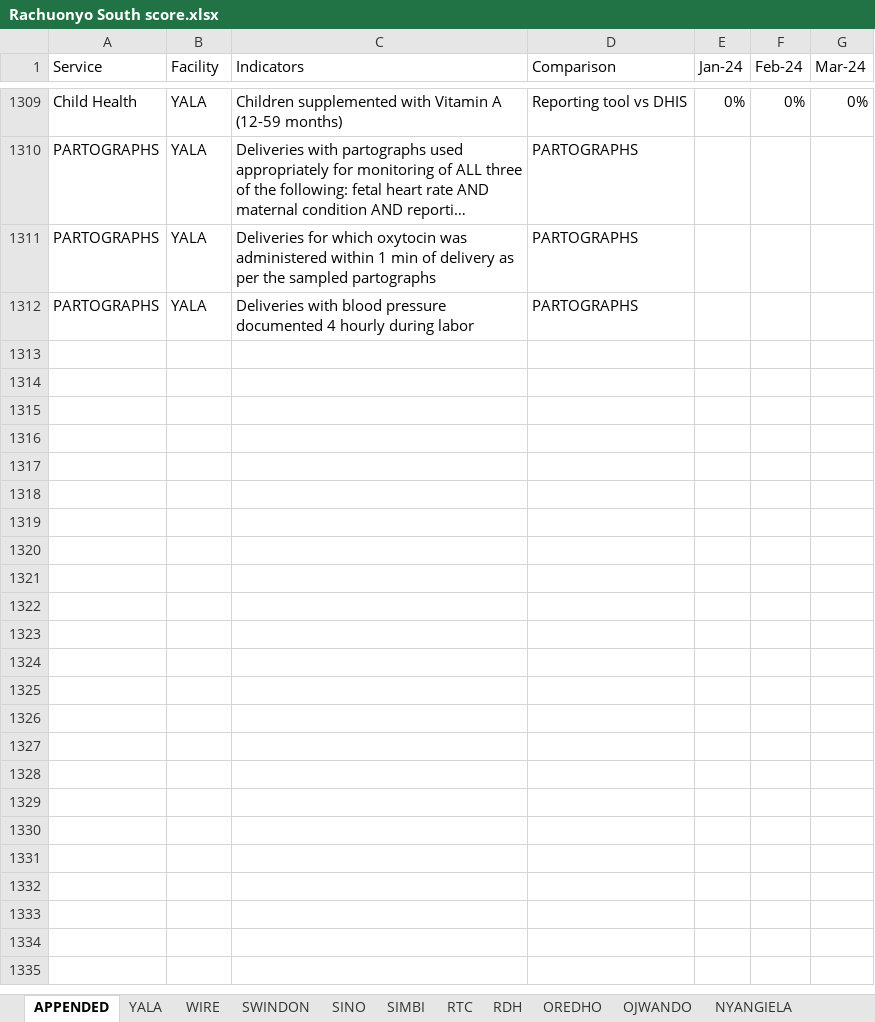
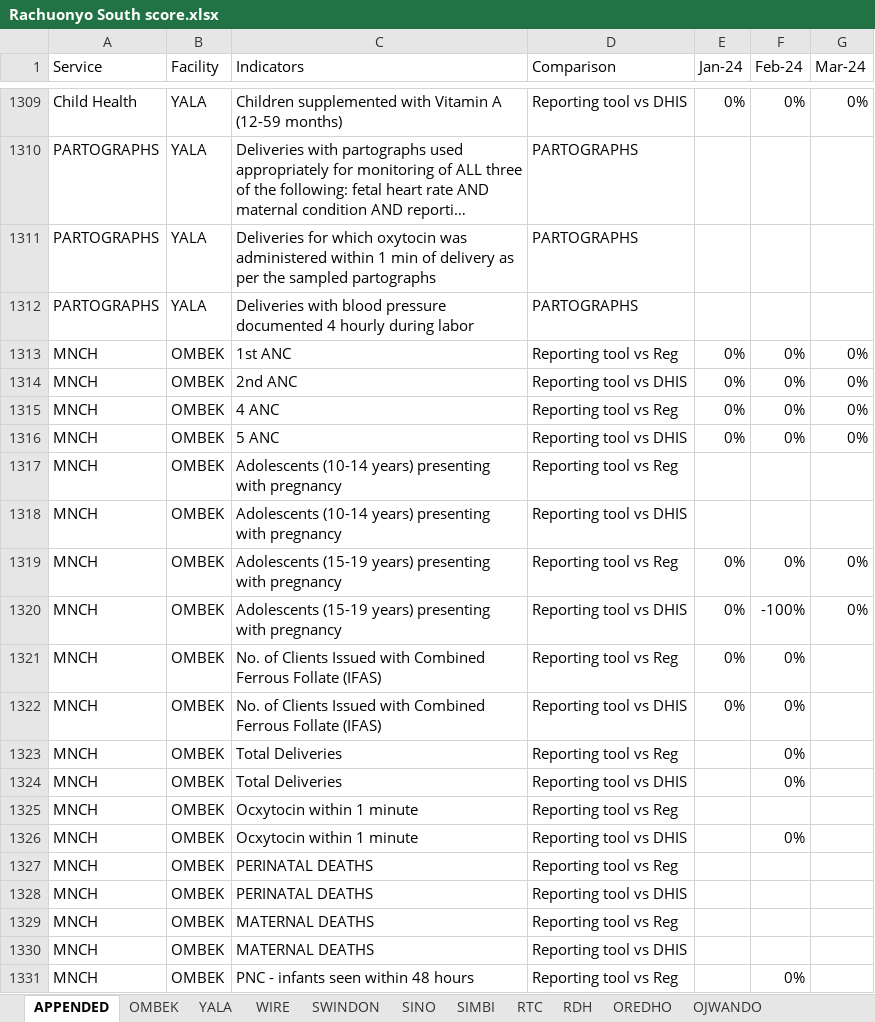
Before and after one commit to georgelwala/Homabay-DQA-project, an Excel workbook: Facility folder/Rachuonyo South/Rachuonyo South score.xlsx, sheet APPENDED, drawn as a sheet; only a part is shown, gaps mark what is left out; long unchanged cells end in …; values as stored, in another font and other column widths than the file's, no borders; table styles not drawn; the diff covers the shown part only; the diff names each change by its address in the sheet, - before the commit and + after, or states it on an @@ line.

Commit message:
Ombek added

```diff
--- a/Facility folder/Rachuonyo South/Rachuonyo South score.xlsx (sheet APPENDED)
+++ b/Facility folder/Rachuonyo South/Rachuonyo South score.xlsx (sheet APPENDED)
+sheet tab: OMBEK
+row 1313: MNCH | OMBEK | 1st ANC | Reporting tool vs Reg | 0% | 0% | 0%
+row 1314: MNCH | OMBEK | 2nd ANC | Reporting tool vs DHIS | 0% | 0% | 0%
+row 1315: MNCH | OMBEK | 4 ANC | Reporting tool vs Reg | 0% | 0% | 0%
+row 1316: MNCH | OMBEK | 5 ANC | Reporting tool vs DHIS | 0% | 0% | 0%
+row 1317: MNCH | OMBEK | Adolescents (10-14 years) presenting with pregnancy | Reporting tool vs Reg
+row 1318: MNCH | OMBEK | Adolescents (10-14 years) presenting with pregnancy | Reporting tool vs DHIS
+row 1319: MNCH | OMBEK | Adolescents (15-19 years) presenting with pregnancy | Reporting tool vs Reg | 0% | 0% | 0%
+row 1320: MNCH | OMBEK | Adolescents (15-19 years) presenting with pregnancy | Reporting tool vs DHIS | 0% | -100% | 0%
+row 1321: MNCH | OMBEK | No. of Clients Issued with Combined Ferrous Follate (IFAS) | Reporting tool vs Reg | 0% | 0%
+row 1322: MNCH | OMBEK | No. of Clients Issued with Combined Ferrous Follate (IFAS) | Reporting tool vs DHIS | 0% | 0%
+row 1323: MNCH | OMBEK | Total Deliveries | Reporting tool vs Reg |  | 0%
+row 1324: MNCH | OMBEK | Total Deliveries | Reporting tool vs DHIS |  | 0%
+row 1325: MNCH | OMBEK | Ocxytocin within 1 minute | Reporting tool vs Reg
+row 1326: MNCH | OMBEK | Ocxytocin within 1 minute | Reporting tool vs DHIS |  | 0%
+row 1327: MNCH | OMBEK | PERINATAL DEATHS | Reporting tool vs Reg
+row 1328: MNCH | OMBEK | PERINATAL DEATHS | Reporting tool vs DHIS
+row 1329: MNCH | OMBEK | MATERNAL DEATHS | Reporting tool vs Reg
+row 1330: MNCH | OMBEK | MATERNAL DEATHS | Reporting tool vs DHIS
+row 1331: MNCH | OMBEK | PNC - infants seen within 48 hours | Reporting tool vs Reg |  | 0%
```
Also changed, not shown: 29 added rows elsewhere in this sheet, 1 other file.
